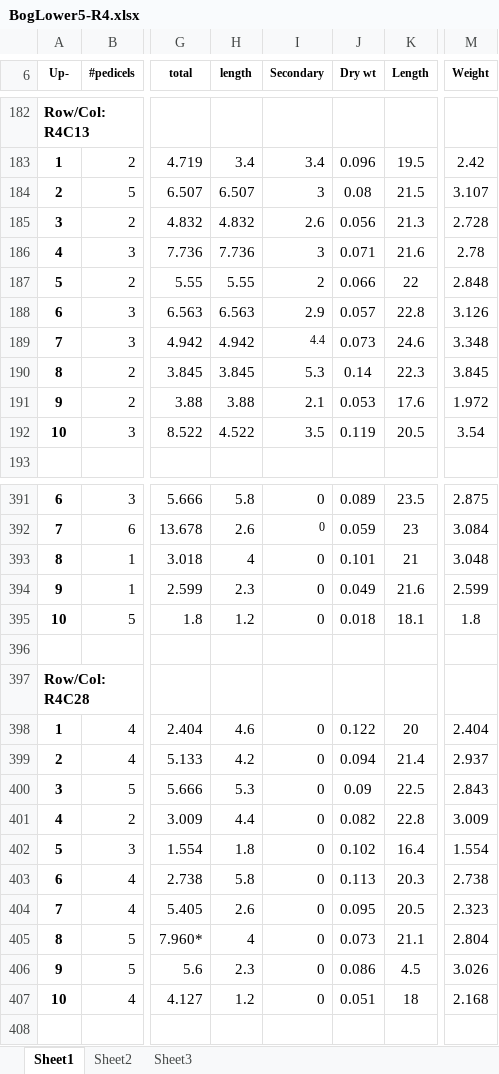
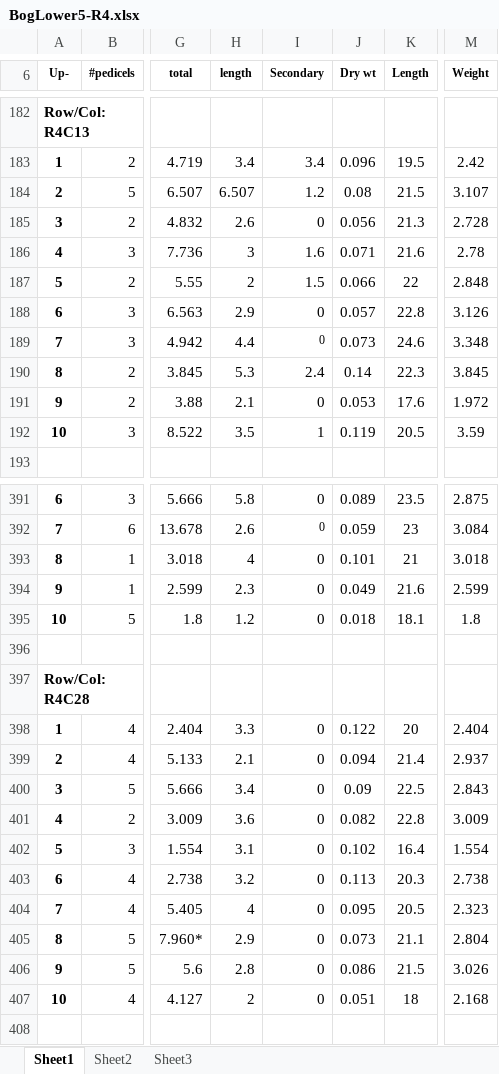
Before and after one commit to bliptrip/CNJ0x-Trait-Mapping, an Excel workbook: Data/phenotypic data/RawData/2012 Data/BogLower5-R4.xlsx, sheet Sheet1, drawn as a sheet; only a part is shown, gaps mark what is left out; values as stored, in another font and other column widths than the file's, no borders; the diff covers the shown part only; the diff names each change by its address in the sheet, - before the commit and + after, or states it on an @@ line.

Commit message:
Adding manually curated data.

```diff
--- a/Data/phenotypic data/RawData/2012 Data/BogLower5-R4.xlsx (sheet Sheet1)
+++ b/Data/phenotypic data/RawData/2012 Data/BogLower5-R4.xlsx (sheet Sheet1)
-I184 (Secondary): 3
+I184 (Secondary): 1.2
-H185 (length): 4.832
+H185 (length): 2.6
-I185 (Secondary): 2.6
+I185 (Secondary): 0
-H186 (length): 7.736
+H186 (length): 3
-I186 (Secondary): 3
+I186 (Secondary): 1.6
-H187 (length): 5.55
+H187 (length): 2
-I187 (Secondary): 2
+I187 (Secondary): 1.5
-H188 (length): 6.563
+H188 (length): 2.9
-I188 (Secondary): 2.9
+I188 (Secondary): 0
-H189 (length): 4.942
+H189 (length): 4.4
-I189 (Secondary): 4.4
+I189 (Secondary): 0
-H190 (length): 3.845
+H190 (length): 5.3
-I190 (Secondary): 5.3
+I190 (Secondary): 2.4
-H191 (length): 3.88
+H191 (length): 2.1
-I191 (Secondary): 2.1
+I191 (Secondary): 0
-H192 (length): 4.522
+H192 (length): 3.5
-I192 (Secondary): 3.5
+I192 (Secondary): 1
-M192 (Weight): 3.54
+M192 (Weight): 3.59
-M393 (Weight): 3.048
+M393 (Weight): 3.018
-H398 (length): 4.6
+H398 (length): 3.3
-H399 (length): 4.2
+H399 (length): 2.1
-H400 (length): 5.3
+H400 (length): 3.4
-H401 (length): 4.4
+H401 (length): 3.6
-H402 (length): 1.8
+H402 (length): 3.1
-H403 (length): 5.8
+H403 (length): 3.2
-H404 (length): 2.6
+H404 (length): 4
-H405 (length): 4
+H405 (length): 2.9
-H406 (length): 2.3
+H406 (length): 2.8
-K406 (Length): 4.5
+K406 (Length): 21.5
-H407 (length): 1.2
+H407 (length): 2
```
Also changed, not shown: 66 edited cells elsewhere in this sheet.
